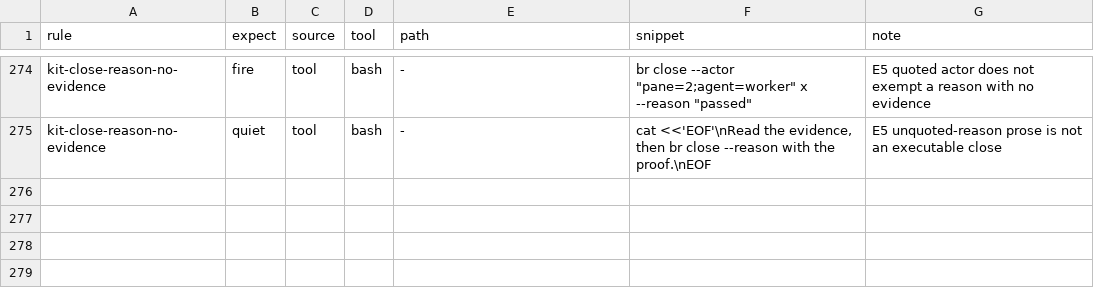
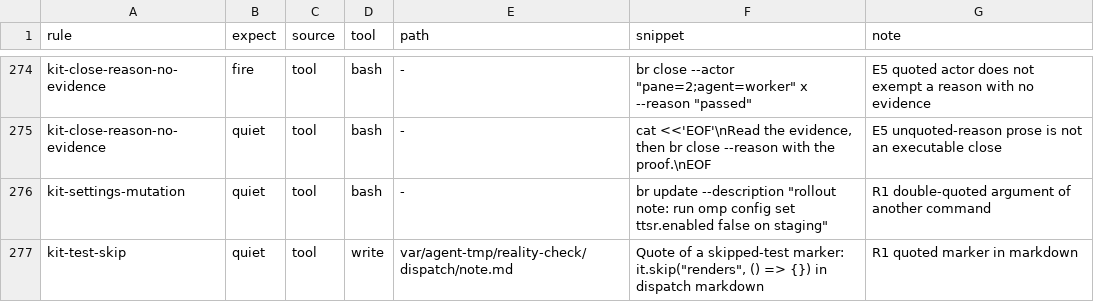
Before and after one commit to JYeswak/omp-kit-companion, a TSV file: cases/cases.tsv, drawn as a sheet; only a part is shown, gaps mark what is left out; the diff names each change by its address in the sheet, - before the commit and + after, or states it on an @@ line.

Commit message:
[live] quoted-text false fires quiet for test-skip and settings-mutation
RED: two near-miss rows (br-update quoted config-set; md-quoted skip marker) both triggered via native ttsr test. GREEN: test-skip scoped to test-file paths via brace globs; settings-mutation rejects config-set inside =/--flag-quoted args (bare and wire-escaped); pack 274->276 cases, 138->140 quiet; ladder all GREEN incl 70 live + plant; full CLI suite 306/0.

```diff
--- a/cases/cases.tsv
+++ b/cases/cases.tsv
+row 276: kit-settings-mutation | quiet | tool | bash | - | br update --description "rollout note: run omp config set ttsr.enabled false on staging" | R1 double-quoted argument of another command
+row 277: kit-test-skip | quiet | tool | write | var/agent-tmp/reality-check/dispatch/note.md | Quote of a skipped-test marker: it.skip("renders", () => {}) in dispatch markdown | R1 quoted marker in markdown
```
Also changed, not shown: MANIFEST.tsv, 6 other files.
